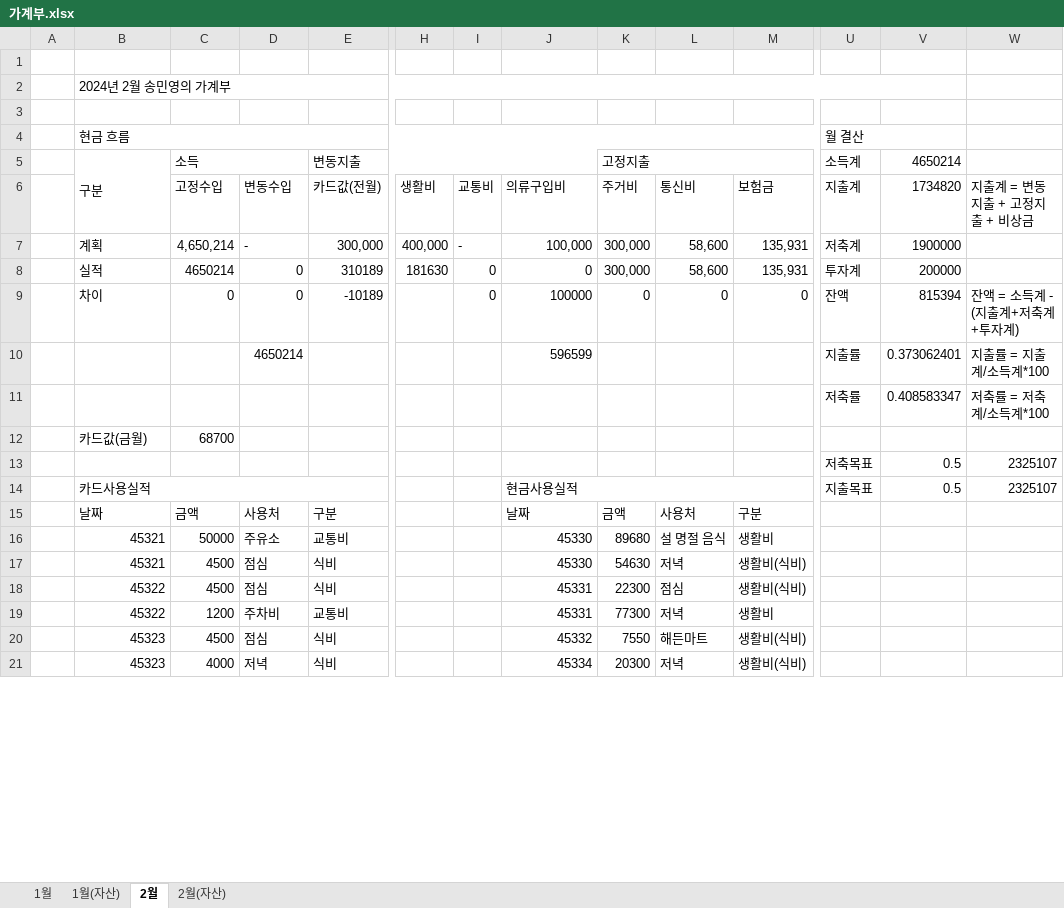
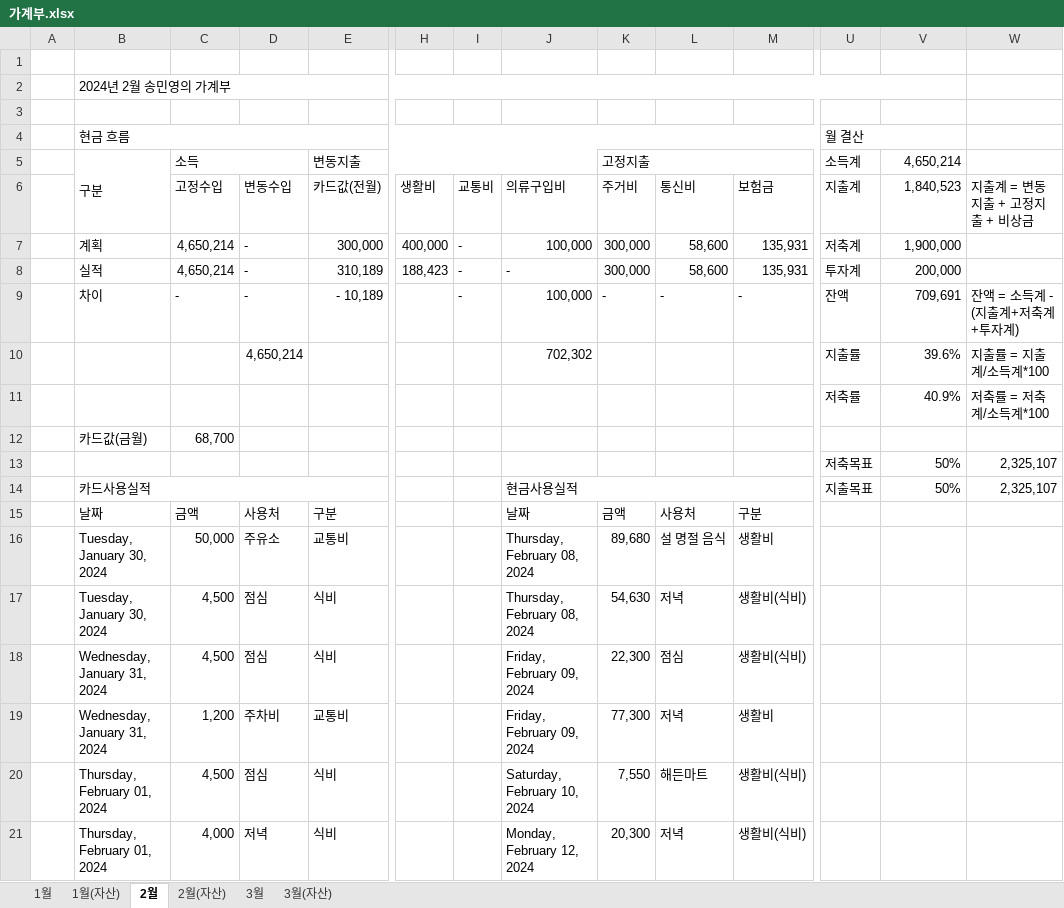
Before and after one commit to dpstjf456/dpstjf456.github.io, an Excel workbook: sharebox/가계부.xlsx, sheet 2월, drawn as a sheet; only a part is shown, gaps mark what is left out; values as stored, in another font and other column widths than the file's, no cell formats; conditional formats not drawn; removed rows and columns are numbered as before the commit, all else as after; rows hold the shown columns only; the diff covers the shown part only; the diff names each change by its address in the sheet, - before the commit and + after, or states it on an @@ line.

```diff
--- a/sharebox/가계부.xlsx (sheet 2월)
+++ b/sharebox/가계부.xlsx (sheet 2월)
+sheet tab: 3월
+sheet tab: 3월(자산)
-V5: 4650214
+V5: 4,650,214
-V6 (4,650,214): 1734820
+V6 (4,650,214): 1,840,523
-V7 (4,650,214): 1900000
+V7 (4,650,214): 1,900,000
-row 8:  | 실적 | 4650214 | 0 | 310189 | 181630 | 0 | 0 | 300,000 | 58,600 | 135,931 | 투자계 | 200000
-row 9:  | 차이 | 0 | 0 | -10189 |  | 0 | 100000 | 0 | 0 | 0 | 잔액 | 815394 | 잔액 = 소득계 - (지출계+저축계+투자계)
-row 10:  |  |  | 4650214 |  |  |  | 596599 |  |  |  | 지출률 | 0.373062401 | 지출률 = 지출계/소득계*100
+row 8:  | 실적 | 4,650,214 | - | 310,189 | 188,423 | - | - | 300,000 | 58,600 | 135,931 | 투자계 | 200,000
+row 9:  | 차이 | - | - | - 10,189 |  | - | 100,000 | - | - | - | 잔액 | 709,691 | 잔액 = 소득계 - (지출계+저축계+투자계)
+row 10:  |  |  | 4,650,214 |  |  |  | 702,302 |  |  |  | 지출률 | 39.6% | 지출률 = 지출계/소득계*100
-V11 (4,650,214): 0.408583347
+V11 (4,650,214): 40.9%
-C12 (소득): 68700
+C12 (소득): 68,700
-row 13:  |  |  |  |  |  |  |  |  |  |  | 저축목표 | 0.5 | 2325107
+row 13:  |  |  |  |  |  |  |  |  |  |  | 저축목표 | 50% | 2,325,107
-V14 (4,650,214): 0.5
+V14 (4,650,214): 50%
-W14: 2325107
+W14: 2,325,107
-B16:B17 (구분): 45321
+B16:B17 (구분): Tuesday, January 30, 2024
-C16 (소득): 50000
+C16 (소득): 50,000
-J16:J17: 45330
+J16:J17: Thursday, February 08, 2024
-K16 (고정지출): 89680
+K16 (고정지출): 89,680
-C17:C18 (소득): 4500
+C17:C18 (소득): 4,500
-K17 (고정지출): 54630
+K17 (고정지출): 54,630
-B18:B19 (구분): 45322
+B18:B19 (구분): Wednesday, January 31, 2024
-J18:J19: 45331
+J18:J19: Friday, February 09, 2024
-K18 (고정지출): 22300
+K18 (고정지출): 22,300
-C19 (소득): 1200
+C19 (소득): 1,200
-K19 (고정지출): 77300
+K19 (고정지출): 77,300
-B20:B21 (구분): 45323
+B20:B21 (구분): Thursday, February 01, 2024
-C20 (소득): 4500
+C20 (소득): 4,500
-J20: 45332
+J20: Saturday, February 10, 2024
-K20 (고정지출): 7550
+K20 (고정지출): 7,550
-C21 (소득): 4000
+C21 (소득): 4,000
-J21: 45334
+J21: Monday, February 12, 2024
-K21 (고정지출): 20300
+K21 (고정지출): 20,300
```
Also changed, not shown: 6 added rows and 4 edited cells elsewhere in this sheet, sheet 1월, sheet 2월(자산), sheet 1월(자산), cell formats.
